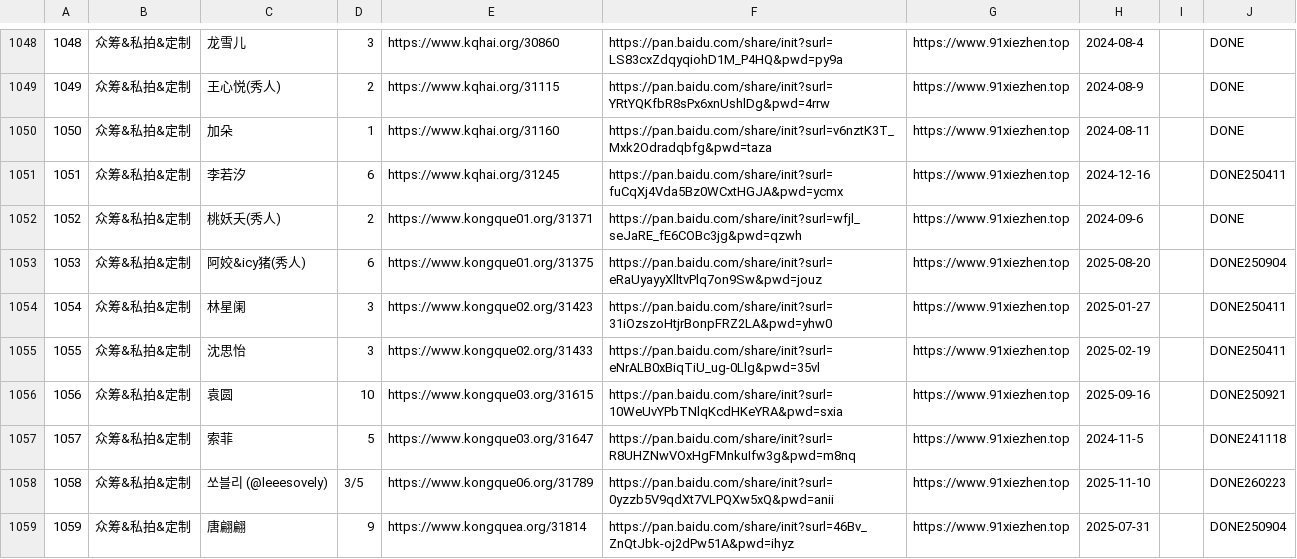
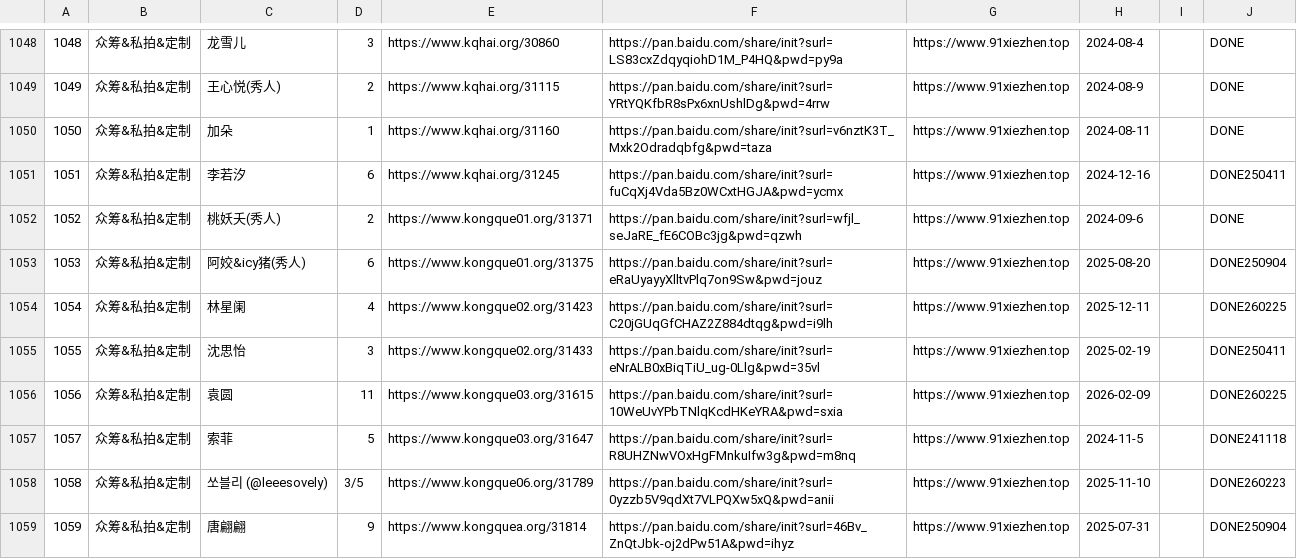
Before and after one commit to yxgi5/kkhai_links_git, a CSV file: list.csv, drawn as a sheet; only a part is shown, gaps mark what is left out; the diff covers the shown part only; the diff names each change by its address in the sheet, - before the commit and + after, or states it on an @@ line.

```diff
--- a/list.csv
+++ b/list.csv
-D1054: 3
+D1054: 4
-F1054: https://pan.baidu.com/share/init?surl=31iOzszoHtjrBonpFRZ2LA&pwd=yhw0
+F1054: https://pan.baidu.com/share/init?surl=C20jGUqGfCHAZ2Z884dtqg&pwd=i9lh
-H1054: 2025-01-27
+H1054: 2025-12-11
-J1054: DONE250411
+J1054: DONE260225
-D1056: 10
+D1056: 11
-H1056: 2025-09-16
+H1056: 2026-02-09
-J1056: DONE250921
+J1056: DONE260225
```
Also changed, not shown: 137 edited cells elsewhere in this file, 1 other file.
